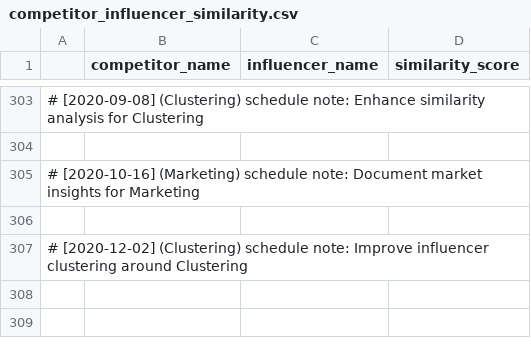
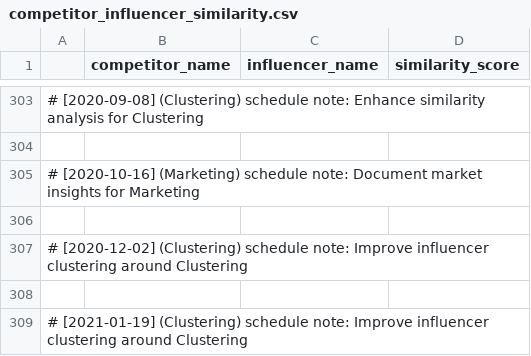
Before and after one commit to martindao/PM_Smart-Market-AI, a CSV file: Analysis Module/Clustering based on similarity score/competitor_influencer_similarity.csv, drawn as a sheet; only a part is shown, gaps mark what is left out.

Commit message:
Improve influencer clustering around Clustering

```diff
--- a/Analysis Module/Clustering based on similarity score/competitor_influencer_similarity.csv
+++ b/Analysis Module/Clustering based on similarity score/competitor_influencer_similarity.csv
@@ -307 +307,3 @@
 # [2020-12-02] (Clustering) schedule note: Improve influencer clustering around Clustering
+
+# [2021-01-19] (Clustering) schedule note: Improve influencer clustering around Clustering
```
